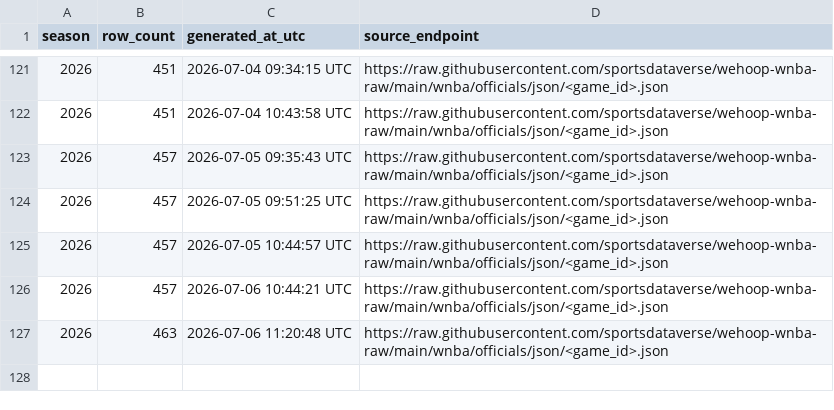
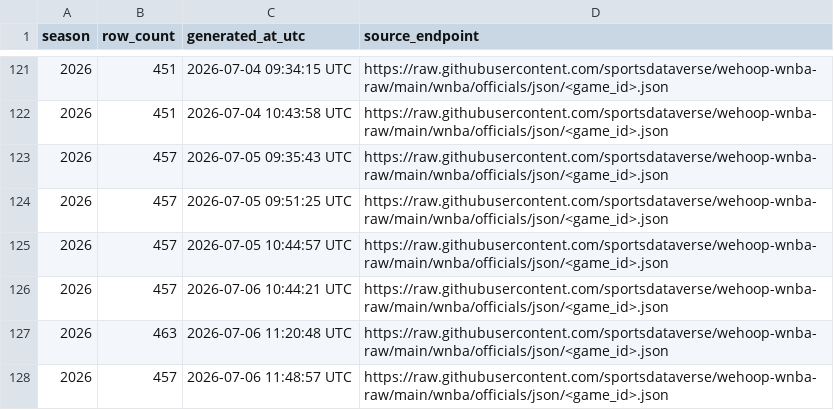
Before and after one commit to sportsdataverse/wehoop-wnba-data, a CSV file: wnba/officials/wnba_officials_in_data_repo.csv, drawn as a sheet; only a part is shown, gaps mark what is left out; the diff names each change by its address in the sheet, - before the commit and + after, or states it on an @@ line.

```diff
--- a/wnba/officials/wnba_officials_in_data_repo.csv
+++ b/wnba/officials/wnba_officials_in_data_repo.csv
+row 128: 2026 | 457 | 2026-07-06 11:48:57 UTC | https://raw.githubusercontent.com/sportsdataverse/wehoop-wnba-raw/main/wnba/officials/json/<game_id>.json
```
Also changed, not shown: wnba/game_rosters/wnba_game_rosters_in_data_repo.csv, wnba/player_season_stats/wnba_player_season_stats_in_data_repo.csv, 27 other files.
